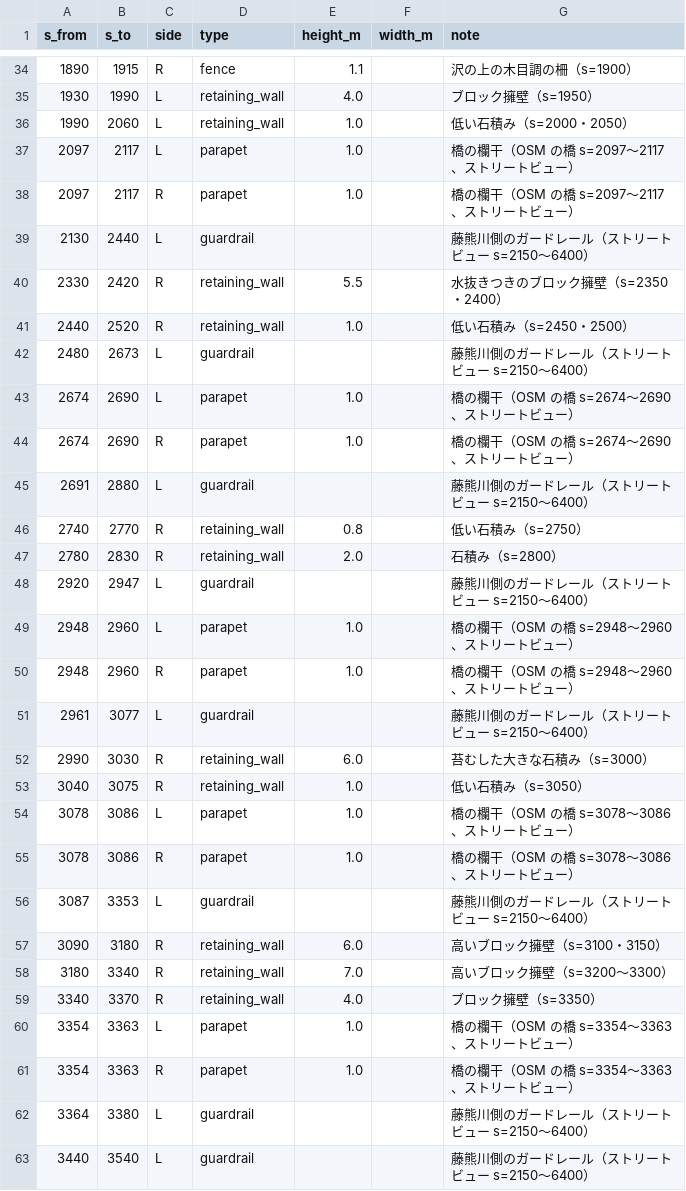
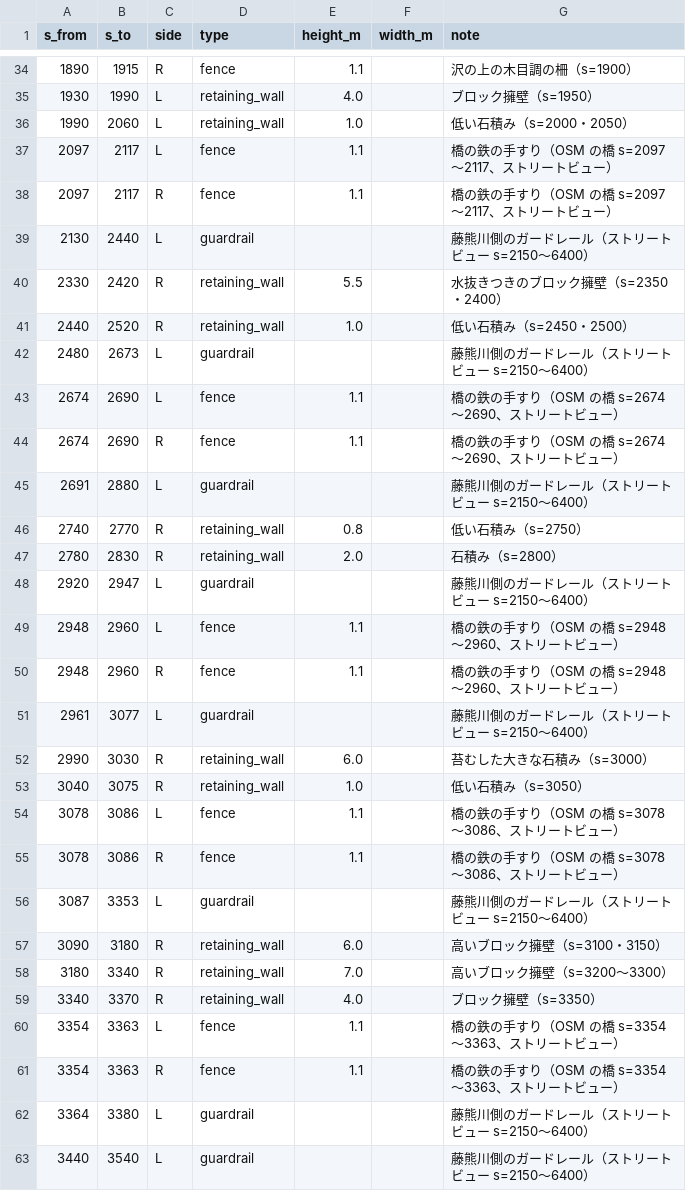
Before and after one commit to poropi/yabitsu-touge-ac, a CSV file: data/manual/s4_features.csv, drawn as a sheet; only a part is shown, gaps mark what is left out; the diff covers the shown part only.

```diff
--- a/data/manual/s4_features.csv
+++ b/data/manual/s4_features.csv
@@ -36,4 +36,4 @@ s_from,s_to,side,type,height_m,width_m,note
 1990,2060,L,retaining_wall,1.0,,低い石積み（s=2000・2050）
-2097,2117,L,parapet,1.0,,橋の欄干（OSM の橋 s=2097〜2117、ストリートビュー）
-2097,2117,R,parapet,1.0,,橋の欄干（OSM の橋 s=2097〜2117、ストリートビュー）
+2097,2117,L,fence,1.1,,橋の鉄の手すり（OSM の橋 s=2097〜2117、ストリートビュー）
+2097,2117,R,fence,1.1,,橋の鉄の手すり（OSM の橋 s=2097〜2117、ストリートビュー）
 2130,2440,L,guardrail,,,藤熊川側のガードレール（ストリートビュー s=2150〜6400）
@@ -42,4 +42,4 @@ s_from,s_to,side,type,height_m,width_m,note
 2480,2673,L,guardrail,,,藤熊川側のガードレール（ストリートビュー s=2150〜6400）
-2674,2690,L,parapet,1.0,,橋の欄干（OSM の橋 s=2674〜2690、ストリートビュー）
-2674,2690,R,parapet,1.0,,橋の欄干（OSM の橋 s=2674〜2690、ストリートビュー）
+2674,2690,L,fence,1.1,,橋の鉄の手すり（OSM の橋 s=2674〜2690、ストリートビュー）
+2674,2690,R,fence,1.1,,橋の鉄の手すり（OSM の橋 s=2674〜2690、ストリートビュー）
 2691,2880,L,guardrail,,,藤熊川側のガードレール（ストリートビュー s=2150〜6400）
@@ -48,4 +48,4 @@ s_from,s_to,side,type,height_m,width_m,note
 2920,2947,L,guardrail,,,藤熊川側のガードレール（ストリートビュー s=2150〜6400）
-2948,2960,L,parapet,1.0,,橋の欄干（OSM の橋 s=2948〜2960、ストリートビュー）
-2948,2960,R,parapet,1.0,,橋の欄干（OSM の橋 s=2948〜2960、ストリートビュー）
+2948,2960,L,fence,1.1,,橋の鉄の手すり（OSM の橋 s=2948〜2960、ストリートビュー）
+2948,2960,R,fence,1.1,,橋の鉄の手すり（OSM の橋 s=2948〜2960、ストリートビュー）
 2961,3077,L,guardrail,,,藤熊川側のガードレール（ストリートビュー s=2150〜6400）
@@ -53,4 +53,4 @@ s_from,s_to,side,type,height_m,width_m,note
 3040,3075,R,retaining_wall,1.0,,低い石積み（s=3050）
-3078,3086,L,parapet,1.0,,橋の欄干（OSM の橋 s=3078〜3086、ストリートビュー）
-3078,3086,R,parapet,1.0,,橋の欄干（OSM の橋 s=3078〜3086、ストリートビュー）
+3078,3086,L,fence,1.1,,橋の鉄の手すり（OSM の橋 s=3078〜3086、ストリートビュー）
+3078,3086,R,fence,1.1,,橋の鉄の手すり（OSM の橋 s=3078〜3086、ストリートビュー）
 3087,3353,L,guardrail,,,藤熊川側のガードレール（ストリートビュー s=2150〜6400）
@@ -59,4 +59,4 @@ s_from,s_to,side,type,height_m,width_m,note
 3340,3370,R,retaining_wall,4.0,,ブロック擁壁（s=3350）
-3354,3363,L,parapet,1.0,,橋の欄干（OSM の橋 s=3354〜3363、ストリートビュー）
-3354,3363,R,parapet,1.0,,橋の欄干（OSM の橋 s=3354〜3363、ストリートビュー）
+3354,3363,L,fence,1.1,,橋の鉄の手すり（OSM の橋 s=3354〜3363、ストリートビュー）
+3354,3363,R,fence,1.1,,橋の鉄の手すり（OSM の橋 s=3354〜3363、ストリートビュー）
 3364,3380,L,guardrail,,,藤熊川側のガードレール（ストリートビュー s=2150〜6400）
```
Also changed, not shown: 66 edited cells elsewhere in this file, 7 other files.
